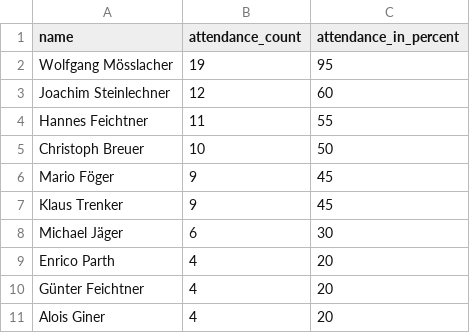
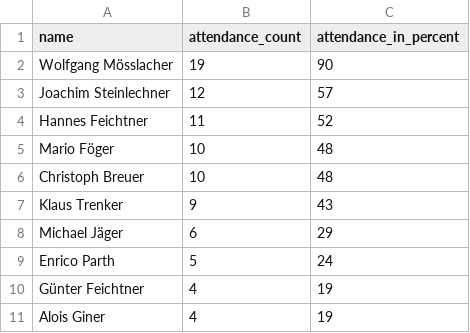
Before and after one commit to dugi42/hct.github.io, a CSV file: public/202526_season/gold/202526_top10_bikers.csv, drawn as a sheet.

```diff
--- a/public/202526_season/gold/202526_top10_bikers.csv
+++ b/public/202526_season/gold/202526_top10_bikers.csv
@@ -1,11 +1,11 @@
 name,attendance_count,attendance_in_percent
-Wolfgang Mösslacher,19,95
-Joachim Steinlechner,12,60
-Hannes Feichtner,11,55
-Christoph Breuer,10,50
-Mario Föger,9,45
-Klaus Trenker,9,45
-Michael Jäger,6,30
-Enrico Parth,4,20
-Günter Feichtner,4,20
-Alois Giner,4,20
+Wolfgang Mösslacher,19,90
+Joachim Steinlechner,12,57
+Hannes Feichtner,11,52
+Mario Föger,10,48
+Christoph Breuer,10,48
+Klaus Trenker,9,43
+Michael Jäger,6,29
+Enrico Parth,5,24
+Günter Feichtner,4,19
+Alois Giner,4,19
```
Also changed, not shown: 1 other file.
